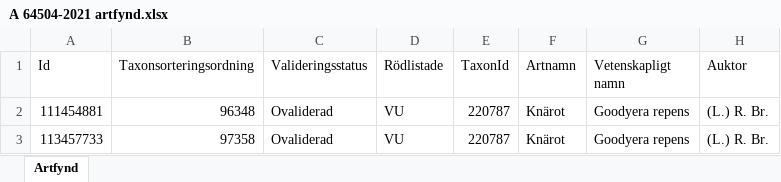
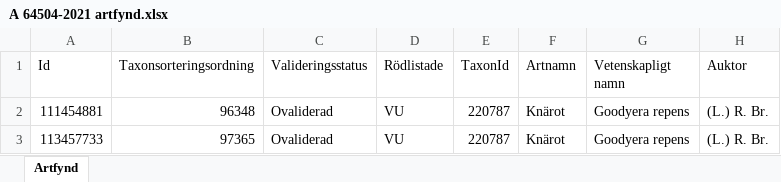
Before and after one commit to klasma/Logging_1715, an Excel workbook: artfynd/A 64504-2021 artfynd.xlsx, sheet Artfynd, drawn as a sheet; only a part is shown; values as stored, in another font and other column widths than the file's, no borders; the diff names each change by its address in the sheet, - before the commit and + after, or states it on an @@ line.

```diff
--- a/artfynd/A 64504-2021 artfynd.xlsx (sheet Artfynd)
+++ b/artfynd/A 64504-2021 artfynd.xlsx (sheet Artfynd)
-B3 (Taxonsorteringsordning): 97358
+B3 (Taxonsorteringsordning): 97365
```
Also changed, not shown: artfynd/A 37408-2022 artfynd.xlsx, artfynd/A 42209-2021 artfynd.xlsx, 48 other files.
